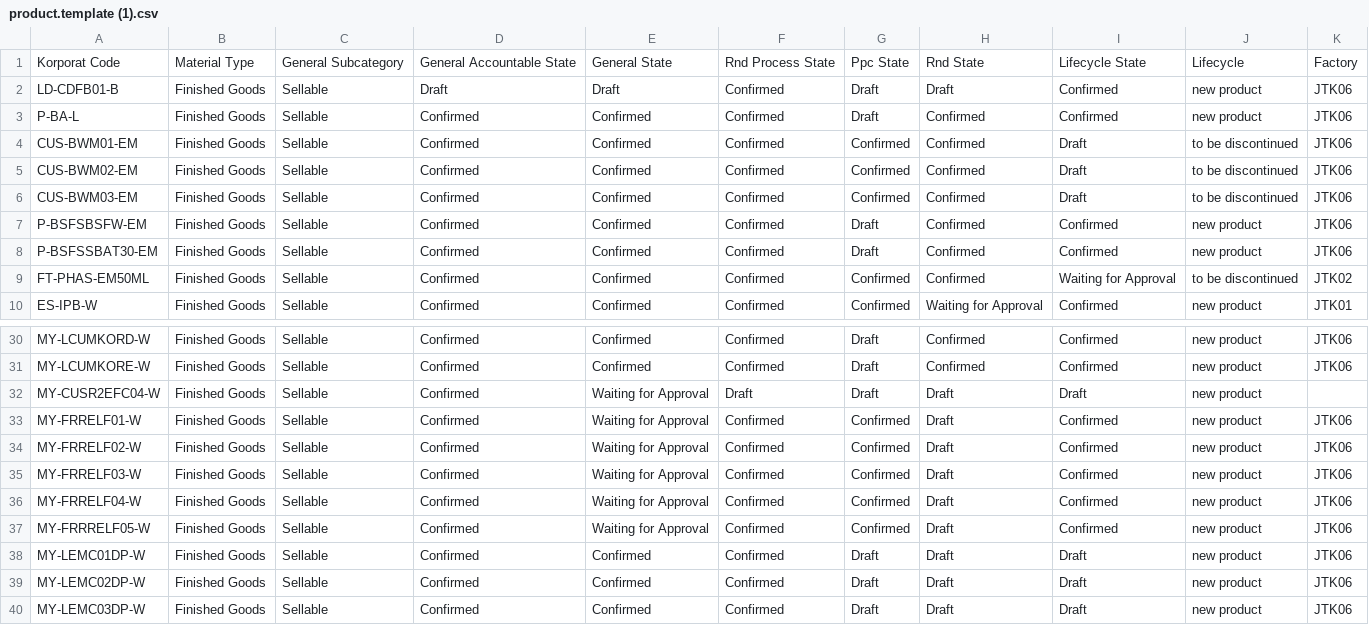
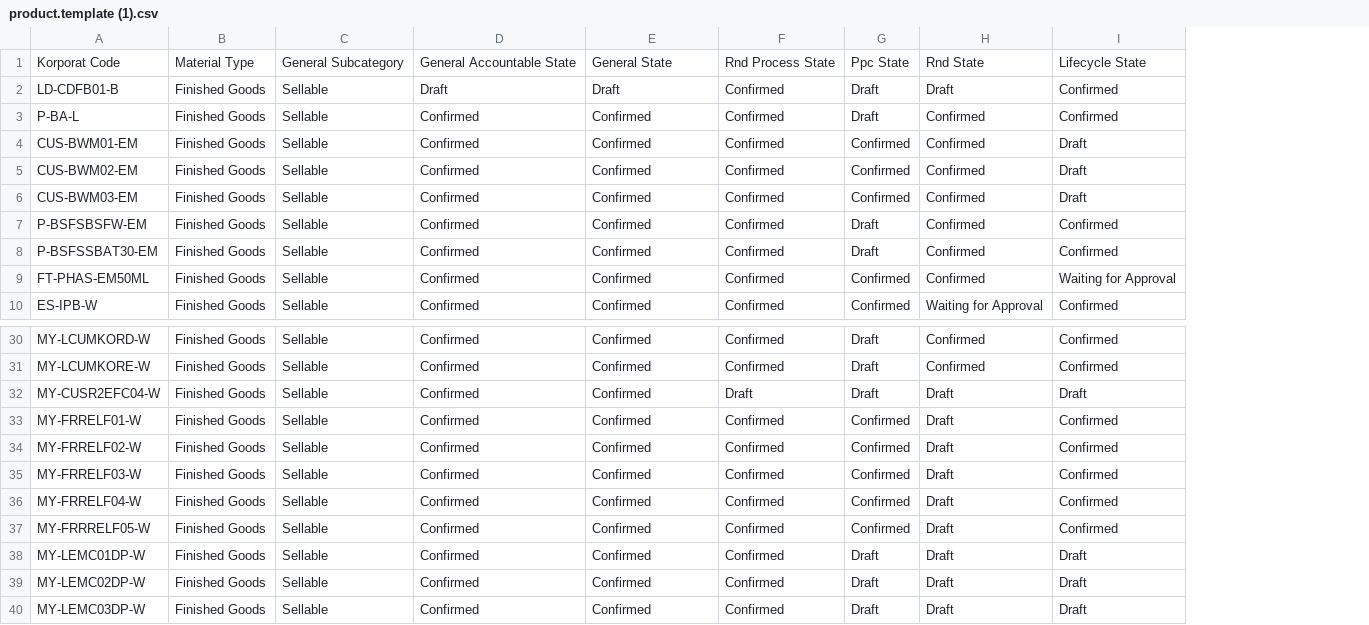
Before and after one commit to DekyHairudin/Deky, a CSV file: FM MP/product.template (1).csv, drawn as a sheet; only a part is shown, gaps mark what is left out; the diff names each change by its address in the sheet, - before the commit and + after, or states it on an @@ line.

```diff
--- a/FM MP/product.template (1).csv
+++ b/FM MP/product.template (1).csv
-column J, rows 1-10: Lifecycle | new product | new product | to be discontinued | to be discontinued | to be discontinued | new product | new product | to be discontinued | new product; rows 30-40: all new product
-column K, rows 1-10: Factory | JTK06 | JTK06 | JTK06 | JTK06 | JTK06 | JTK06 | JTK06 | JTK02 | JTK01; rows 30-40: JTK06 | JTK06 |  | JTK06 | JTK06 | JTK06 | JTK06 | JTK06 | JTK06 | JTK06 | JTK06
-E32:E37: Waiting for Approval
+E32:E37: Confirmed
```
Also changed, not shown: FM MP/product.template (11).csv, FM MP/product.template (5).csv, 6 other files.
